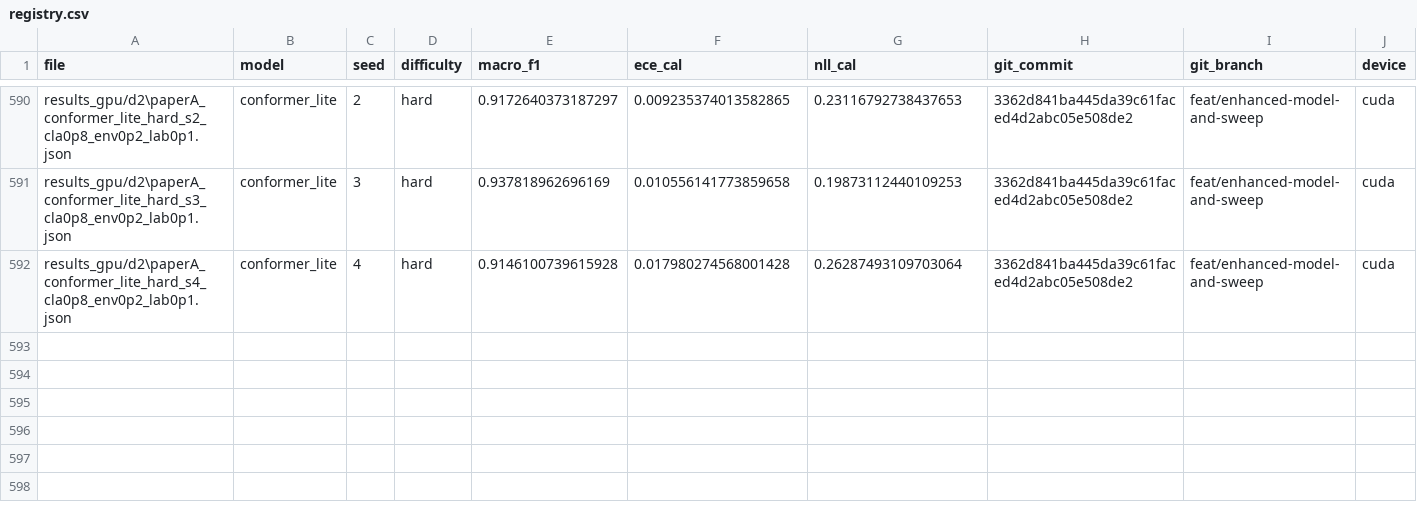
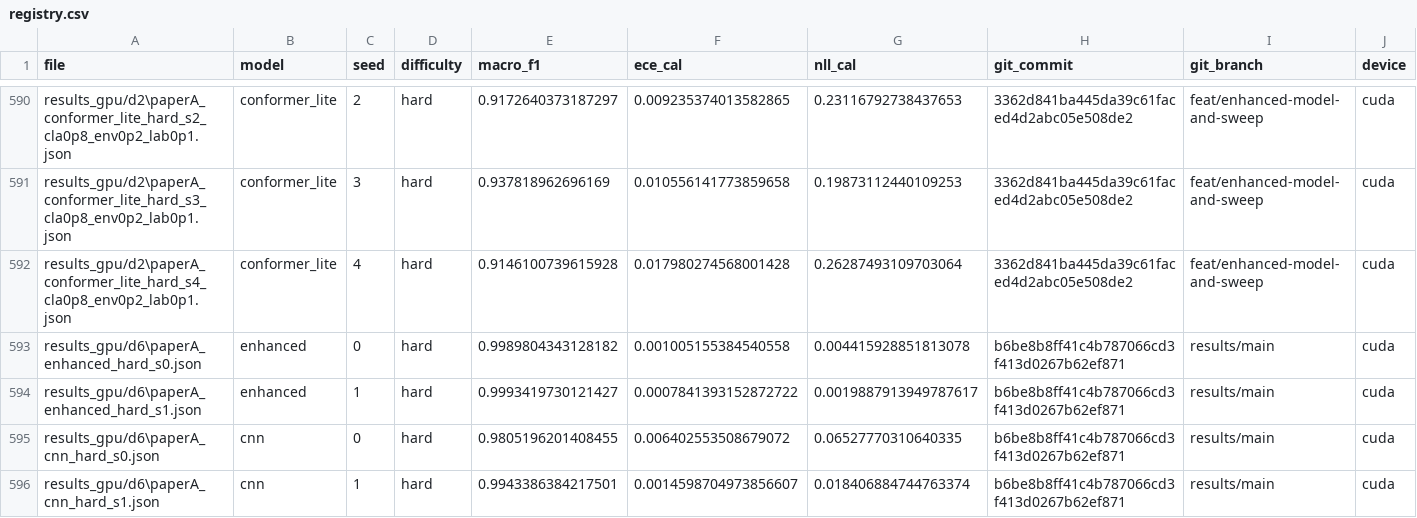
Before and after one commit to zhihaozhao/WiFi-CSI-Sensing-Results, a CSV file: results/registry.csv, drawn as a sheet; only a part is shown, gaps mark what is left out; rows hold the shown columns only; the diff names each change by its address in the sheet, - before the commit and + after, or states it on an @@ line.

Commit message:
feat: Import experimental data from paperA results/main branch
- Copy all experimental results from paperA repository results/main branch
- Include comprehensive D2, D3, D4, D5, D6 experiment results
- Add GPU-based experiment results with various model configurations
- Include metrics, summaries, and acceptance reports
- Preserve all JSON result files, logs, and CSV summaries
- Maintain directory structure for easy navigation and analysis

This import provides a complete dataset for WiFi-CSI sensing research analysis
and comparison across different models and experimental conditions.

```diff
--- a/results/registry.csv
+++ b/results/registry.csv
+row 593: results_gpu/d6\paperA_enhanced_hard_s0.json | enhanced | 0 | hard | 0.9989804343128182 | 0.001005155384540558 | 0.004415928851813078 | b6be8b8ff41c4b787066cd3f413d0267b62ef871 | results/main | cuda
+row 594: results_gpu/d6\paperA_enhanced_hard_s1.json | enhanced | 1 | hard | 0.9993419730121427 | 0.0007841393152872722 | 0.0019887913949787617 | b6be8b8ff41c4b787066cd3f413d0267b62ef871 | results/main | cuda
+row 595: results_gpu/d6\paperA_cnn_hard_s0.json | cnn | 0 | hard | 0.9805196201408455 | 0.006402553508679072 | 0.06527770310640335 | b6be8b8ff41c4b787066cd3f413d0267b62ef871 | results/main | cuda
+row 596: results_gpu/d6\paperA_cnn_hard_s1.json | cnn | 1 | hard | 0.9943386384217501 | 0.0014598704973856607 | 0.018406884744763374 | b6be8b8ff41c4b787066cd3f413d0267b62ef871 | results/main | cuda
```
Also changed, not shown: 4 other files.
